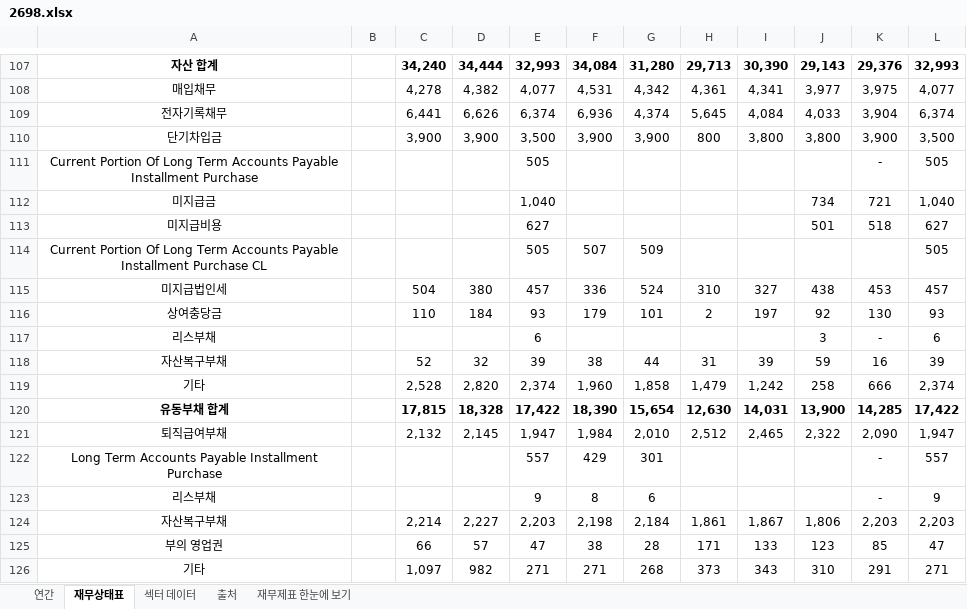
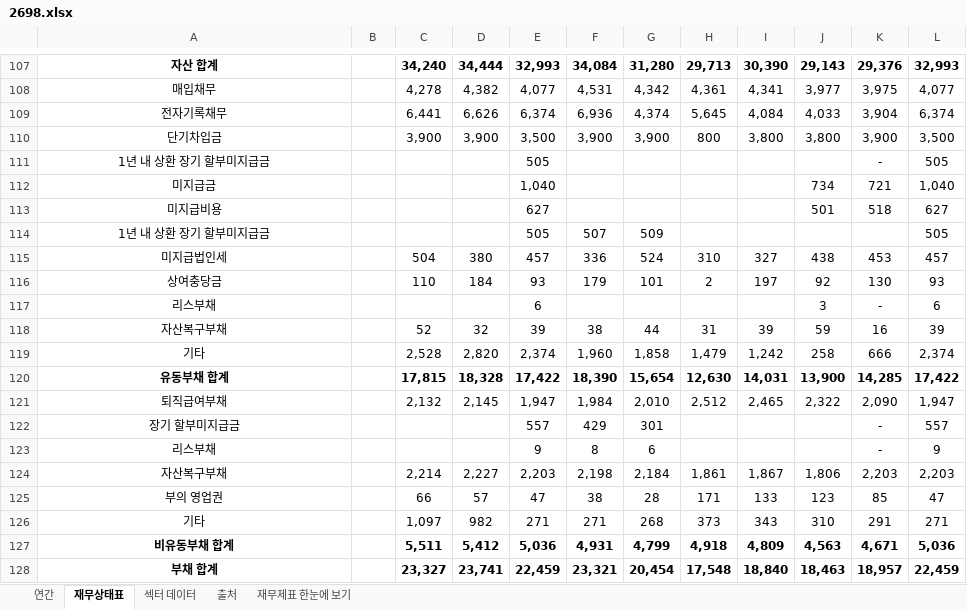
Before and after one commit to minwook1011/earnings-screener, an Excel workbook: docs/data/jp/xlsx/2698.xlsx, sheet 재무상태표, drawn as a sheet; only a part is shown, gaps mark what is left out; the shorter side is filled out with more unchanged rows; values as stored, in another font and other column widths than the file's, no borders; conditional formats not drawn; the diff names each change by its address in the sheet, - before the commit and + after, or states it on an @@ line.

```diff
--- a/docs/data/jp/xlsx/2698.xlsx (sheet 재무상태표)
+++ b/docs/data/jp/xlsx/2698.xlsx (sheet 재무상태표)
-A111: Current Portion Of Long Term Accounts Payable Installment Purchase
+A111: 1년 내 상환 장기 할부미지급금
-A114: Current Portion Of Long Term Accounts Payable Installment Purchase CL
+A114: 1년 내 상환 장기 할부미지급금
-A122: Long Term Accounts Payable Installment Purchase
+A122: 장기 할부미지급금
```
Also changed, not shown: sheet 연간, 2 other files.
